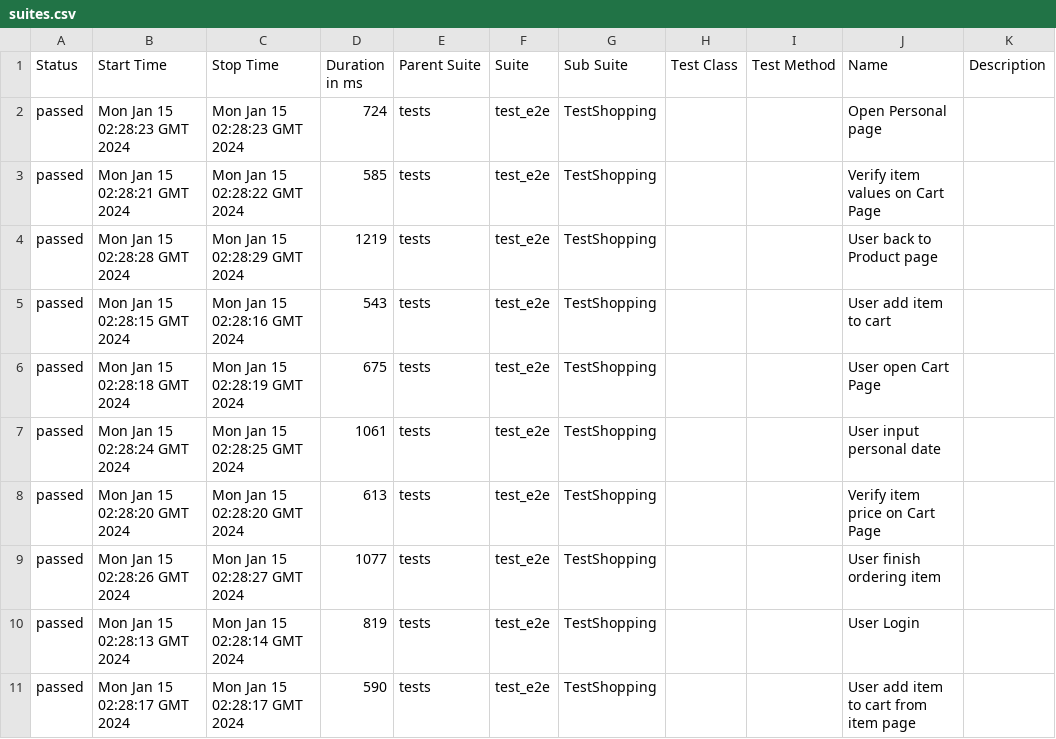
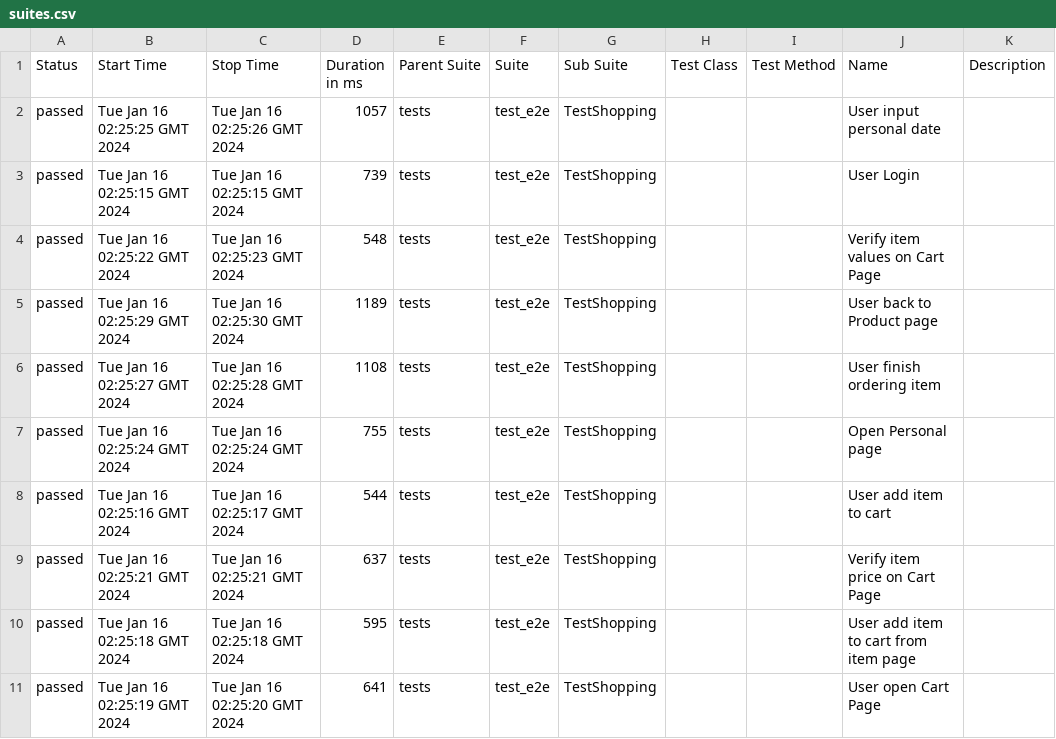
Before and after one commit to dymekkqa/saudemoProject, a CSV file: data/suites.csv, drawn as a sheet.

```diff
--- a/data/suites.csv
+++ b/data/suites.csv
@@ -1,11 +1,11 @@
 "Status","Start Time","Stop Time","Duration in ms","Parent Suite","Suite","Sub Suite","Test Class","Test Method","Name","Description"
-"passed","Mon Jan 15 02:28:23 GMT 2024","Mon Jan 15 02:28:23 GMT 2024","724","tests","test_e2e","TestShopping","","","Open Personal page",""
-"passed","Mon Jan 15 02:28:21 GMT 2024","Mon Jan 15 02:28:22 GMT 2024","585","tests","test_e2e","TestShopping","","","Verify item values on Cart Page",""
-"passed","Mon Jan 15 02:28:28 GMT 2024","Mon Jan 15 02:28:29 GMT 2024","1219","tests","test_e2e","TestShopping","","","User back to Product page",""
-"passed","Mon Jan 15 02:28:15 GMT 2024","Mon Jan 15 02:28:16 GMT 2024","543","tests","test_e2e","TestShopping","","","User add item to cart",""
-"passed","Mon Jan 15 02:28:18 GMT 2024","Mon Jan 15 02:28:19 GMT 2024","675","tests","test_e2e","TestShopping","","","User open Cart Page",""
-"passed","Mon Jan 15 02:28:24 GMT 2024","Mon Jan 15 02:28:25 GMT 2024","1061","tests","test_e2e","TestShopping","","","User input personal date",""
-"passed","Mon Jan 15 02:28:20 GMT 2024","Mon Jan 15 02:28:20 GMT 2024","613","tests","test_e2e","TestShopping","","","Verify item price on Cart Page",""
-"passed","Mon Jan 15 02:28:26 GMT 2024","Mon Jan 15 02:28:27 GMT 2024","1077","tests","test_e2e","TestShopping","","","User finish ordering item",""
-"passed","Mon Jan 15 02:28:13 GMT 2024","Mon Jan 15 02:28:14 GMT 2024","819","tests","test_e2e","TestShopping","","","User Login",""
-"passed","Mon Jan 15 02:28:17 GMT 2024","Mon Jan 15 02:28:17 GMT 2024","590","tests","test_e2e","TestShopping","","","User add item to cart from item page",""
+"passed","Tue Jan 16 02:25:25 GMT 2024","Tue Jan 16 02:25:26 GMT 2024","1057","tests","test_e2e","TestShopping","","","User input personal date",""
+"passed","Tue Jan 16 02:25:15 GMT 2024","Tue Jan 16 02:25:15 GMT 2024","739","tests","test_e2e","TestShopping","","","User Login",""
+"passed","Tue Jan 16 02:25:22 GMT 2024","Tue Jan 16 02:25:23 GMT 2024","548","tests","test_e2e","TestShopping","","","Verify item values on Cart Page",""
+"passed","Tue Jan 16 02:25:29 GMT 2024","Tue Jan 16 02:25:30 GMT 2024","1189","tests","test_e2e","TestShopping","","","User back to Product page",""
+"passed","Tue Jan 16 02:25:27 GMT 2024","Tue Jan 16 02:25:28 GMT 2024","1108","tests","test_e2e","TestShopping","","","User finish ordering item",""
+"passed","Tue Jan 16 02:25:24 GMT 2024","Tue Jan 16 02:25:24 GMT 2024","755","tests","test_e2e","TestShopping","","","Open Personal page",""
+"passed","Tue Jan 16 02:25:16 GMT 2024","Tue Jan 16 02:25:17 GMT 2024","544","tests","test_e2e","TestShopping","","","User add item to cart",""
+"passed","Tue Jan 16 02:25:21 GMT 2024","Tue Jan 16 02:25:21 GMT 2024","637","tests","test_e2e","TestShopping","","","Verify item price on Cart Page",""
+"passed","Tue Jan 16 02:25:18 GMT 2024","Tue Jan 16 02:25:18 GMT 2024","595","tests","test_e2e","TestShopping","","","User add item to cart from item page",""
+"passed","Tue Jan 16 02:25:19 GMT 2024","Tue Jan 16 02:25:20 GMT 2024","641","tests","test_e2e","TestShopping","","","User open Cart Page",""
```
Also changed, not shown: 29 other files.
